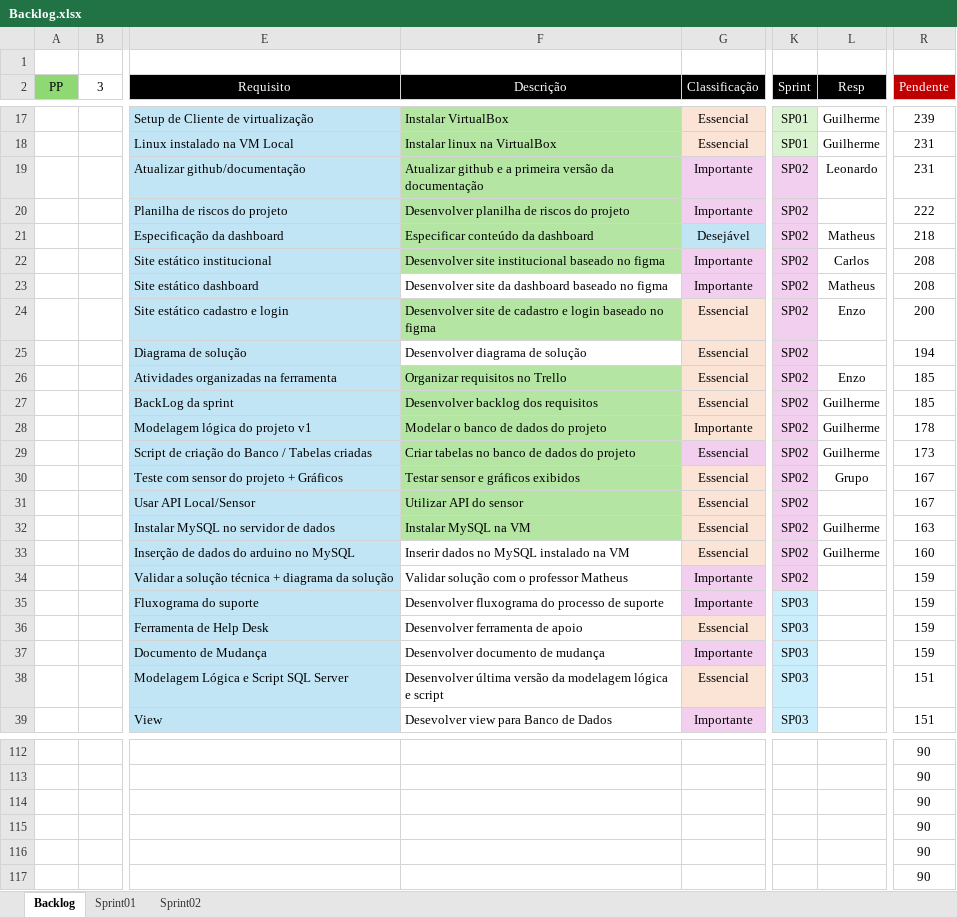
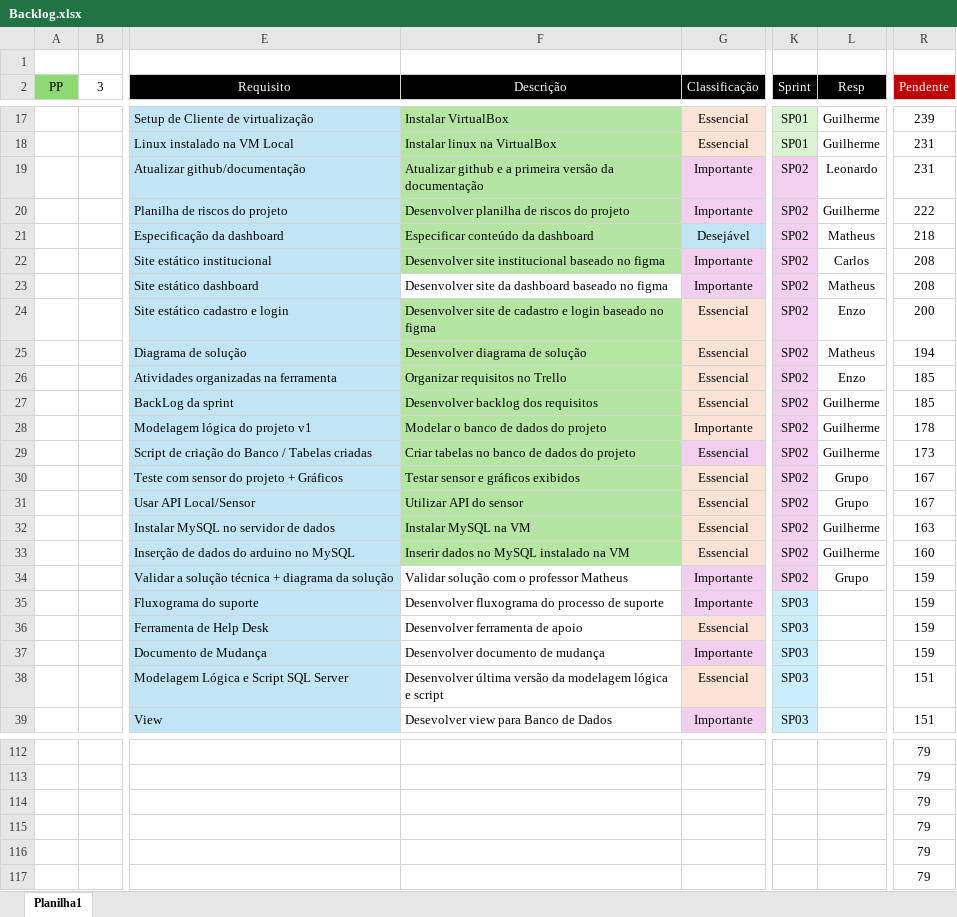
Before and after one commit to Carlos-Eduardo-de-Arruda-Chaves/ThermoChain, an Excel workbook: Documentações/Backlog.xlsx, sheet Planilha1, drawn as a sheet; only a part is shown, gaps mark what is left out; values as stored, in another font and other column widths than the file's, no borders; charts and pictures and conditional formats not drawn; the diff covers the shown part only; the diff names each change by its address in the sheet, - before the commit and + after, or states it on an @@ line.

Commit message:
refactor: refatorando backlog

```diff
--- a/Documentações/Backlog.xlsx (sheet Planilha1)
+++ b/Documentações/Backlog.xlsx (sheet Planilha1)
-sheet tab: Backlog
+sheet tab: Planilha1
-sheet tab: Sprint01
-sheet tab: Sprint02
-L20 (Resp): (empty)
+L20 (Resp): Guilherme
-F25 fill: none
+F25 fill: #B5E6A2
-L25 (Resp): (empty)
+L25 (Resp): Matheus
-L31 (Resp): (empty)
+L31 (Resp): Grupo
-F33 fill: none
+F33 fill: #B5E6A2
-L34 (Resp): (empty)
+L34 (Resp): Grupo
-R112:R117 (Pendente): 90
+R112:R117 (Pendente): 79
```
Also changed, not shown: 55 edited cells elsewhere in this sheet, charts or pictures, 3 other files.
